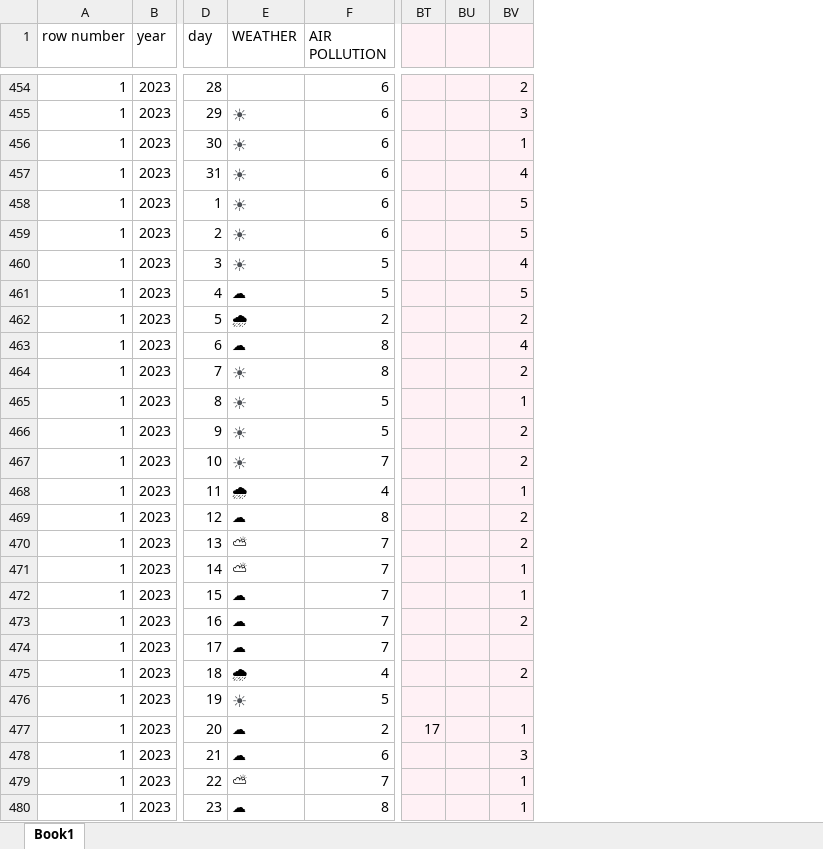
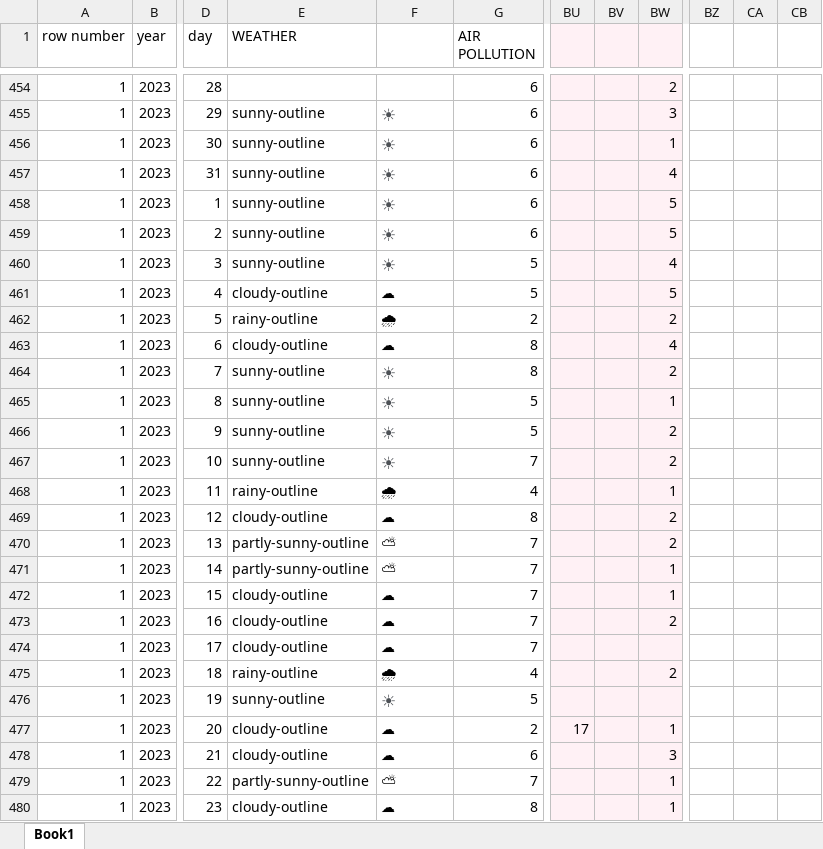
Before and after one commit to elodiesza/TrackrTrial, an Excel workbook: assets/data/Book1.xlsx, sheet Book1, drawn as a sheet; only a part is shown, gaps mark what is left out; values as stored, in another font and other column widths than the file's, no borders; conditional formats not drawn; removed rows and columns are numbered as before the commit, all else as after; the diff covers the shown part only; the diff names each change by its address in the sheet, - before the commit and + after, or states it on an @@ line.

```diff
--- a/assets/data/Book1.xlsx (sheet Book1)
+++ b/assets/data/Book1.xlsx (sheet Book1)
+column E (WEATHER), rows 455-480: sunny-outline | sunny-outline | sunny-outline | sunny-outline | sunny-outline | sunny-outline | cloudy-outline | rainy-outline | cloudy-outline | sunny-outline | sunny-outline | sunny-outline | sunny-outline | rainy-outline | cloudy-outline | partly-sunny-outline | partly-sunny-outline | cloudy-outline | cloudy-outline | cloudy-outline | rainy-outline | sunny-outline | cloudy-outline | cloudy-outline | partly-sunny-outline | cloudy-outline
-column BT, row 477: 17
+column BW, rows 454-480: 2 | 3 | 1 | 4 | 5 | 5 | 4 | 5 | 2 | 4 | 2 | 1 | 2 | 2 | 1 | 2 | 2 | 1 | 1 | 2 |  | 2 |  | 1 | 3 | 1 | 1
+column BZ, empty
+column CA, empty
+column CB, empty
-F1: WEATHER
+F1: (empty)
-BV454: 2
+BV454: (empty)
-BV455: 3
+BV455: (empty)
-BV456: 1
+BV456: (empty)
-BV457: 4
+BV457: (empty)
-BV458:BV459: 5
+BV458:BV459: (empty)
-BV460: 4
+BV460: (empty)
-BV461: 5
+BV461: (empty)
-BV462: 2
+BV462: (empty)
-BV463: 4
+BV463: (empty)
-BV464: 2
+BV464: (empty)
-BV465: 1
+BV465: (empty)
-BV466:BV467: 2
+BV466:BV467: (empty)
-BV468: 1
+BV468: (empty)
-BV469:BV470: 2
+BV469:BV470: (empty)
-BV471:BV472: 1
+BV471:BV472: (empty)
-BV473: 2
+BV473: (empty)
-BV475: 2
+BV475: (empty)
-BU477: (empty)
+BU477: 17
-BV477: 1
+BV477: (empty)
-BV478: 3
+BV478: (empty)
-BV479:BV480: 1
+BV479:BV480: (empty)
```
Also changed, not shown: 35 edited cells elsewhere in this sheet, formulas that keep their value, 20 other files.
